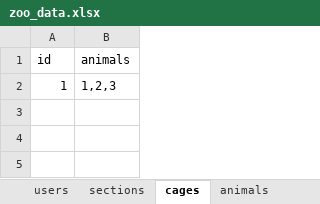
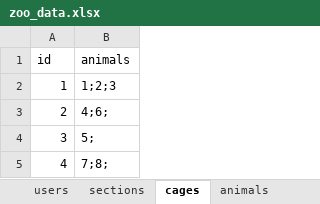
Before and after one commit to ReidaMaksym/Zoo-management-system, an Excel workbook: data/zoo_data.xlsx, sheet cages, drawn as a sheet; values as stored, in another font and other column widths than the file's, no borders; the diff names each change by its address in the sheet, - before the commit and + after, or states it on an @@ line.

```diff
--- a/data/zoo_data.xlsx (sheet cages)
+++ b/data/zoo_data.xlsx (sheet cages)
-B2 (animals): 1,2,3
+B2 (animals): 1;2;3
+row 3: 2 | 4;6;
+row 4: 3 | 5;
+row 5: 4 | 7;8;
```
Also changed, not shown: sheet animals, sheet users, 5 other files.
